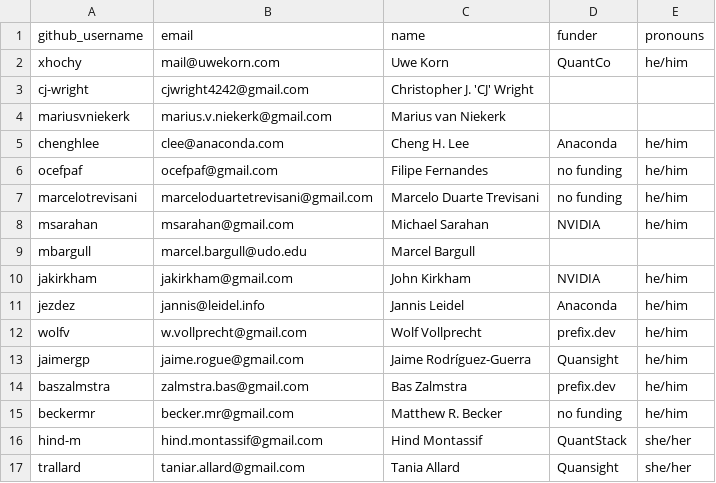
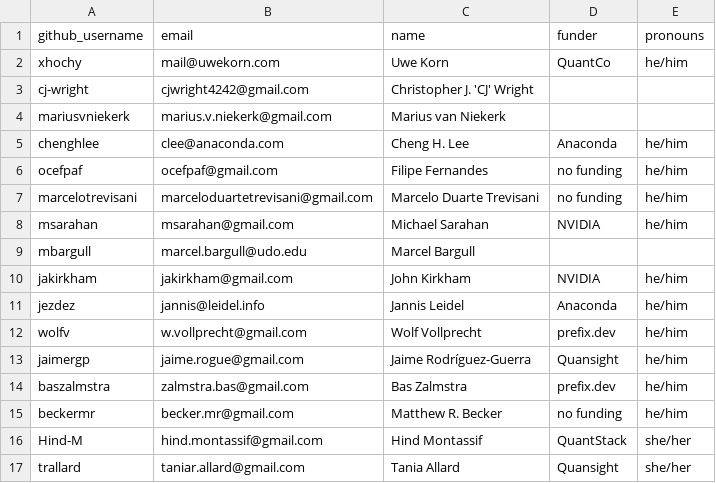
Before and after one commit to conda/governance, a CSV file: steering.csv, drawn as a sheet.

Commit message:
Make some letters uppercase so that @Hind-M can vote in Helios (#240)
Helios is sensitive to upper-/lowercase

```diff
--- a/steering.csv
+++ b/steering.csv
@@ -15,3 +15,3 @@ baszalmstra,zalmstra.bas@gmail.com,Bas Zalmstra,prefix.dev,he/him
 beckermr,becker.mr@gmail.com,Matthew R. Becker,no funding,he/him
-hind-m,hind.montassif@gmail.com,Hind Montassif,QuantStack,she/her
+Hind-M,hind.montassif@gmail.com,Hind Montassif,QuantStack,she/her
 trallard,taniar.allard@gmail.com,Tania Allard,Quansight,she/her
```
